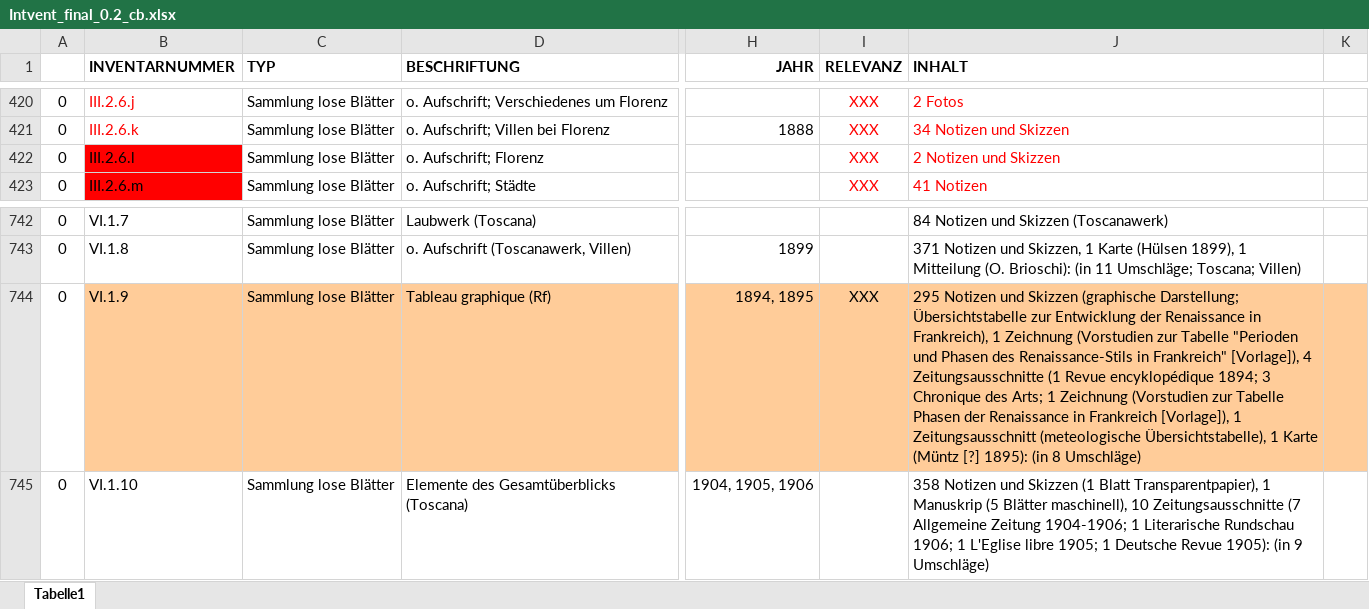
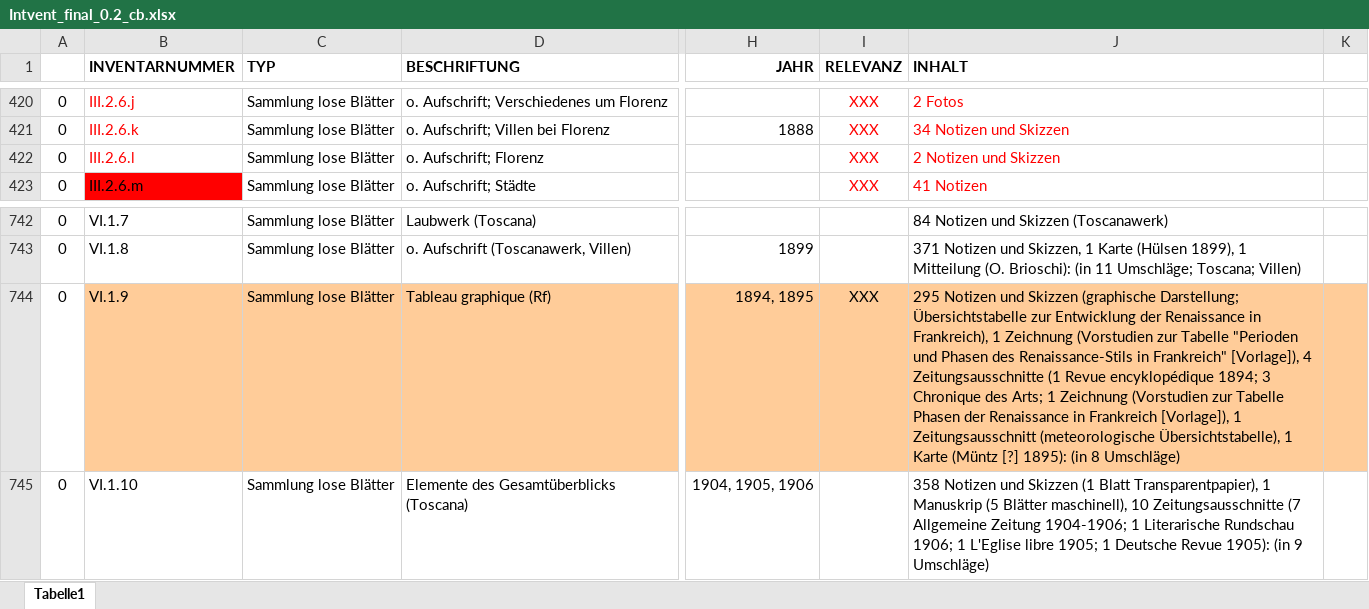
Before and after one commit to acady/geymueller, an Excel workbook: data/christoph/Intvent_final_0.2_cb.xlsx, sheet Tabelle1, drawn as a sheet; only a part is shown, gaps mark what is left out; values as stored, in another font and other column widths than the file's, no borders; the diff names each change by its address in the sheet, - before the commit and + after, or states it on an @@ line.

```diff
--- a/data/christoph/Intvent_final_0.2_cb.xlsx (sheet Tabelle1)
+++ b/data/christoph/Intvent_final_0.2_cb.xlsx (sheet Tabelle1)
@@ B422 fill: #FF0000 → none, text colour: black → #FF0000 @@
-J744 (INHALT): …1 Zeitungsausschnitt (meteologische Übersichtstabelle), 1…
+J744 (INHALT): …1 Zeitungsausschnitt (meteorologische Übersichtstabelle), 1…
```
Also changed, not shown: data/christoph/datenmodell_beta_2.xlsx, 2 other files.
